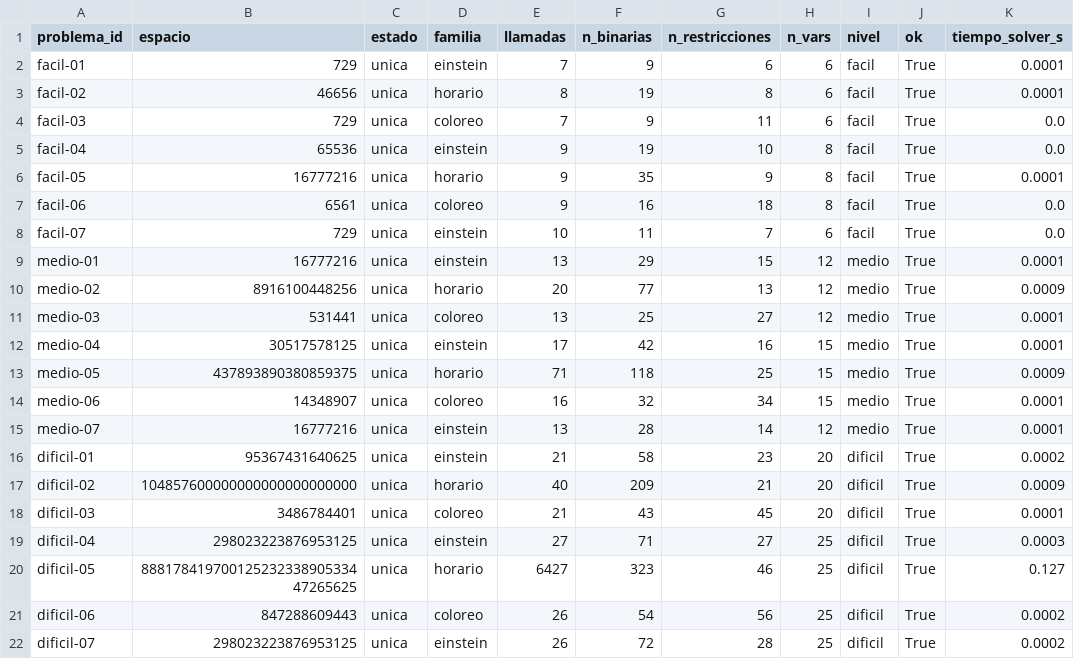
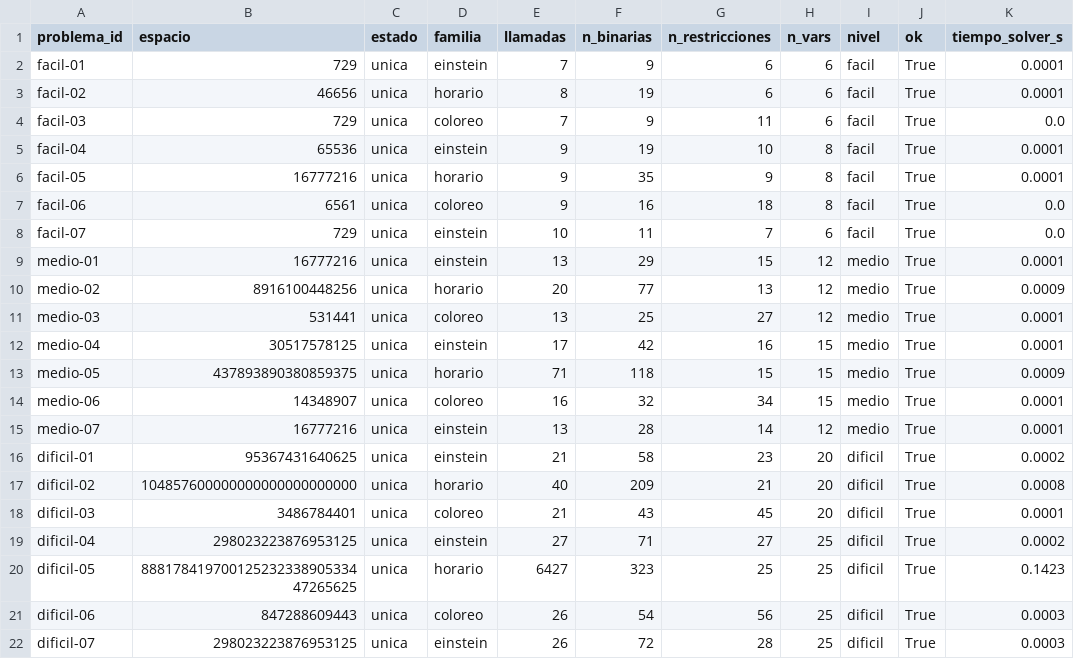
Before and after one commit to DanielSalazar0710/cmp-4004-fall26, a CSV file: homework/hw2/hw2_salazarD_ochoaA_chanoJ/results/dataset_metricas.csv, drawn as a sheet.

```diff
--- a/homework/hw2/hw2_salazarD_ochoaA_chanoJ/results/dataset_metricas.csv
+++ b/homework/hw2/hw2_salazarD_ochoaA_chanoJ/results/dataset_metricas.csv
@@ -2,5 +2,5 @@ problema_id,espacio,estado,familia,llamadas,n_binarias,n_restricciones,n_vars,ni
 facil-01,729,unica,einstein,7,9,6,6,facil,True,0.0001
-facil-02,46656,unica,horario,8,19,8,6,facil,True,0.0001
+facil-02,46656,unica,horario,8,19,6,6,facil,True,0.0001
 facil-03,729,unica,coloreo,7,9,11,6,facil,True,0.0
-facil-04,65536,unica,einstein,9,19,10,8,facil,True,0.0
+facil-04,65536,unica,einstein,9,19,10,8,facil,True,0.0001
 facil-05,16777216,unica,horario,9,35,9,8,facil,True,0.0001
@@ -12,3 +12,3 @@ medio-03,531441,unica,coloreo,13,25,27,12,medio,True,0.0001
 medio-04,30517578125,unica,einstein,17,42,16,15,medio,True,0.0001
-medio-05,437893890380859375,unica,horario,71,118,25,15,medio,True,0.0009
+medio-05,437893890380859375,unica,horario,71,118,15,15,medio,True,0.0009
 medio-06,14348907,unica,coloreo,16,32,34,15,medio,True,0.0001
@@ -16,7 +16,7 @@ medio-07,16777216,unica,einstein,13,28,14,12,medio,True,0.0001
 dificil-01,95367431640625,unica,einstein,21,58,23,20,dificil,True,0.0002
-dificil-02,104857600000000000000000000,unica,horario,40,209,21,20,dificil,True,0.0009
+dificil-02,104857600000000000000000000,unica,horario,40,209,21,20,dificil,True,0.0008
 dificil-03,3486784401,unica,coloreo,21,43,45,20,dificil,True,0.0001
-dificil-04,298023223876953125,unica,einstein,27,71,27,25,dificil,True,0.0003
-dificil-05,88817841970012523233890533447265625,unica,horario,6427,323,46,25,dificil,True,0.127
-dificil-06,847288609443,unica,coloreo,26,54,56,25,dificil,True,0.0002
-dificil-07,298023223876953125,unica,einstein,26,72,28,25,dificil,True,0.0002
+dificil-04,298023223876953125,unica,einstein,27,71,27,25,dificil,True,0.0002
+dificil-05,88817841970012523233890533447265625,unica,horario,6427,323,25,25,dificil,True,0.1423
+dificil-06,847288609443,unica,coloreo,26,54,56,25,dificil,True,0.0003
+dificil-07,298023223876953125,unica,einstein,26,72,28,25,dificil,True,0.0003
```
Also changed, not shown: homework/hw2/hw2_salazarD_ochoaA_chanoJ/results/brazo_a.csv, homework/hw2/hw2_salazarD_ochoaA_chanoJ/results/brazo_b.csv, 46 other files.
